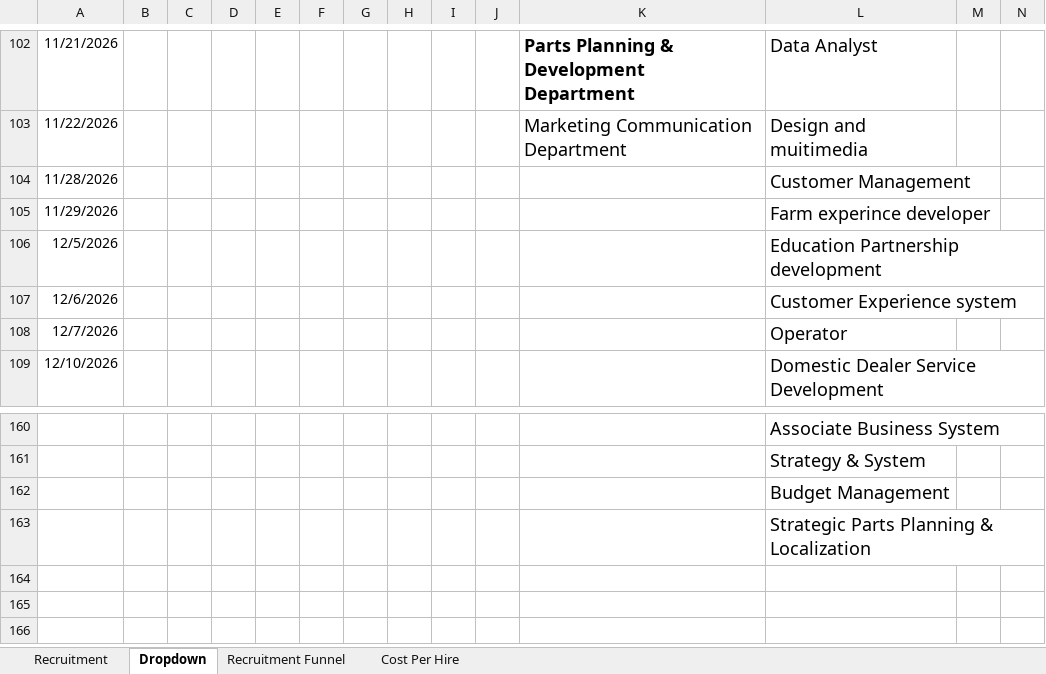
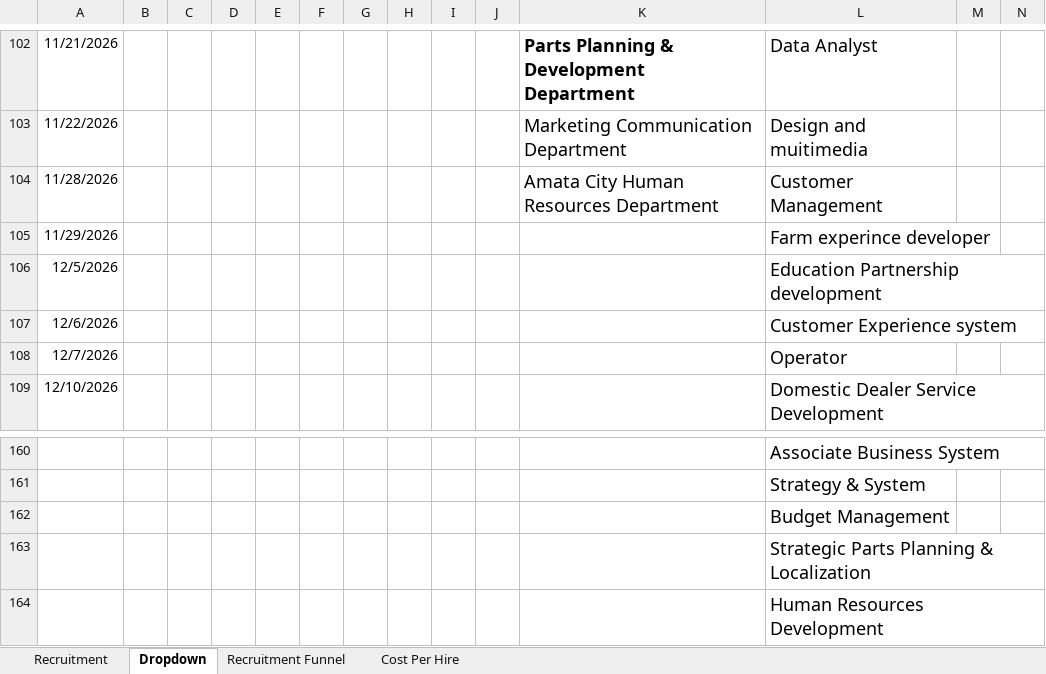
Before and after one commit to lapatj12/Recruitment_Dashboard, an Excel workbook: data/Recruitment_Requisition.xlsx, sheet Dropdown, drawn as a sheet; only a part is shown, gaps mark what is left out; values as stored, in another font and other column widths than the file's, no borders; table styles not drawn; the diff names each change by its address in the sheet, - before the commit and + after, or states it on an @@ line.

```diff
--- a/data/Recruitment_Requisition.xlsx (sheet Dropdown)
+++ b/data/Recruitment_Requisition.xlsx (sheet Dropdown)
-K104: (empty)
+K104: Amata City Human Resources Department
+row 164:  |  |  |  |  |  |  |  |  |  |  | Human Resources Development
```
Also changed, not shown: sheet Recruitment, hidden cells.
